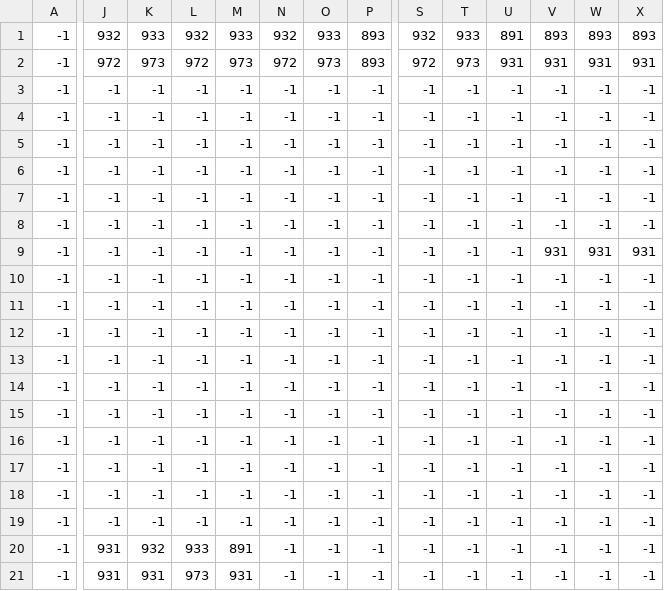
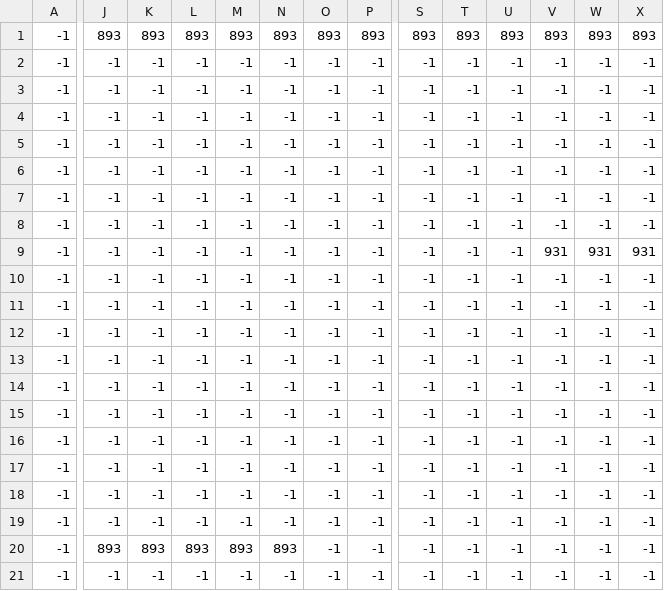
Before and after one commit to FelipeDAlencar/CODING_GAME_IHM, a CSV file: CODING_IN_GAME_IHM/src/assets/TILE/TILES_CSV/MAP_02/MAP_02_BOMBA.csv, drawn as a sheet; only a part is shown, gaps mark what is left out; the diff names each change by its address in the sheet, - before the commit and + after, or states it on an @@ line.

```diff
--- a/CODING_IN_GAME_IHM/src/assets/TILE/TILES_CSV/MAP_02/MAP_02_BOMBA.csv
+++ b/CODING_IN_GAME_IHM/src/assets/TILE/TILES_CSV/MAP_02/MAP_02_BOMBA.csv
-J1: 932
+J1: 893
-K1: 933
+K1: 893
-L1: 932
+L1: 893
-M1: 933
+M1: 893
-N1: 932
+N1: 893
-O1: 933
+O1: 893
-S1: 932
+S1: 893
-T1: 933
+T1: 893
-U1: 891
+U1: 893
-J2: 972
+J2: -1
-K2: 973
+K2: -1
-L2: 972
+L2: -1
-M2: 973
+M2: -1
-N2: 972
+N2: -1
-O2: 973
+O2: -1
-P2: 893
+P2: -1
-S2: 972
+S2: -1
-T2: 973
+T2: -1
-U2: 931
+U2: -1
-V2: 931
+V2: -1
-W2: 931
+W2: -1
-X2: 931
+X2: -1
-J20: 931
+J20: 893
-K20: 932
+K20: 893
-L20: 933
+L20: 893
-M20: 891
+M20: 893
-N20: -1
+N20: 893
-J21: 931
+J21: -1
-K21: 931
+K21: -1
-L21: 973
+L21: -1
-M21: 931
+M21: -1
```
Also changed, not shown: CODING_IN_GAME_IHM/src/assets/TILE/TILES_CSV/MAP_01/MAP_01_BOMBA.csv, CODING_IN_GAME_IHM/src/assets/TILE/TILES_CSV/MAP_01/MAP_01_OBJETOS.csv, 44 other files.
